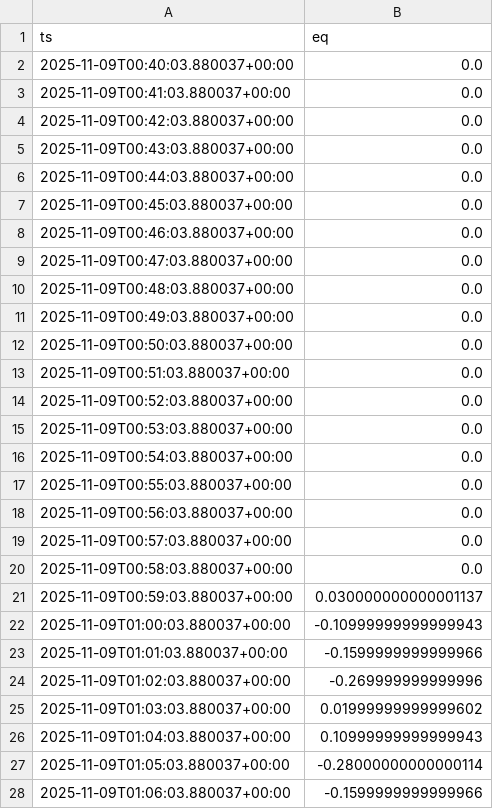
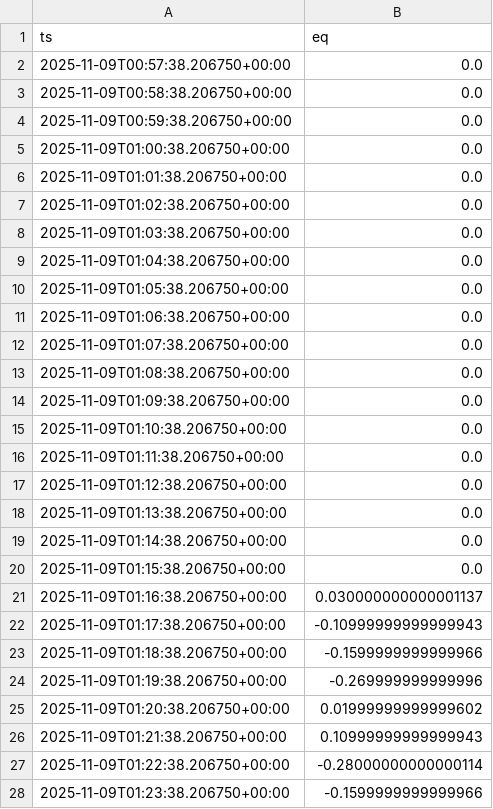
Before and after one commit to pri-23-03/Gptrader, a CSV file: gp-trader/artifacts/run-demo/pnl.csv, drawn as a sheet; only a part is shown; the diff covers the shown part only.

```diff
--- a/gp-trader/artifacts/run-demo/pnl.csv
+++ b/gp-trader/artifacts/run-demo/pnl.csv
@@ -1,28 +1,28 @@
 ts,eq
-2025-11-09T00:40:03.880037+00:00,0.0
-2025-11-09T00:41:03.880037+00:00,0.0
-2025-11-09T00:42:03.880037+00:00,0.0
-2025-11-09T00:43:03.880037+00:00,0.0
-2025-11-09T00:44:03.880037+00:00,0.0
-2025-11-09T00:45:03.880037+00:00,0.0
-2025-11-09T00:46:03.880037+00:00,0.0
-2025-11-09T00:47:03.880037+00:00,0.0
-2025-11-09T00:48:03.880037+00:00,0.0
-2025-11-09T00:49:03.880037+00:00,0.0
-2025-11-09T00:50:03.880037+00:00,0.0
-2025-11-09T00:51:03.880037+00:00,0.0
-2025-11-09T00:52:03.880037+00:00,0.0
-2025-11-09T00:53:03.880037+00:00,0.0
-2025-11-09T00:54:03.880037+00:00,0.0
-2025-11-09T00:55:03.880037+00:00,0.0
-2025-11-09T00:56:03.880037+00:00,0.0
-2025-11-09T00:57:03.880037+00:00,0.0
-2025-11-09T00:58:03.880037+00:00,0.0
-2025-11-09T00:59:03.880037+00:00,0.030000000000001137
-2025-11-09T01:00:03.880037+00:00,-0.10999999999999943
-2025-11-09T01:01:03.880037+00:00,-0.1599999999999966
-2025-11-09T01:02:03.880037+00:00,-0.269999999999996
-2025-11-09T01:03:03.880037+00:00,0.01999999999999602
-2025-11-09T01:04:03.880037+00:00,0.10999999999999943
-2025-11-09T01:05:03.880037+00:00,-0.28000000000000114
-2025-11-09T01:06:03.880037+00:00,-0.1599999999999966
+2025-11-09T00:57:38.206750+00:00,0.0
+2025-11-09T00:58:38.206750+00:00,0.0
+2025-11-09T00:59:38.206750+00:00,0.0
+2025-11-09T01:00:38.206750+00:00,0.0
+2025-11-09T01:01:38.206750+00:00,0.0
+2025-11-09T01:02:38.206750+00:00,0.0
+2025-11-09T01:03:38.206750+00:00,0.0
+2025-11-09T01:04:38.206750+00:00,0.0
+2025-11-09T01:05:38.206750+00:00,0.0
+2025-11-09T01:06:38.206750+00:00,0.0
+2025-11-09T01:07:38.206750+00:00,0.0
+2025-11-09T01:08:38.206750+00:00,0.0
+2025-11-09T01:09:38.206750+00:00,0.0
+2025-11-09T01:10:38.206750+00:00,0.0
+2025-11-09T01:11:38.206750+00:00,0.0
+2025-11-09T01:12:38.206750+00:00,0.0
+2025-11-09T01:13:38.206750+00:00,0.0
+2025-11-09T01:14:38.206750+00:00,0.0
+2025-11-09T01:15:38.206750+00:00,0.0
+2025-11-09T01:16:38.206750+00:00,0.030000000000001137
+2025-11-09T01:17:38.206750+00:00,-0.10999999999999943
+2025-11-09T01:18:38.206750+00:00,-0.1599999999999966
+2025-11-09T01:19:38.206750+00:00,-0.269999999999996
+2025-11-09T01:20:38.206750+00:00,0.01999999999999602
+2025-11-09T01:21:38.206750+00:00,0.10999999999999943
+2025-11-09T01:22:38.206750+00:00,-0.28000000000000114
+2025-11-09T01:23:38.206750+00:00,-0.1599999999999966
```
Also changed, not shown: 173 edited cells elsewhere in this file, 5 other files.
